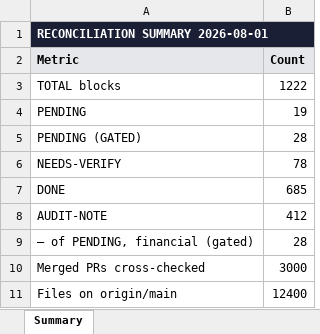
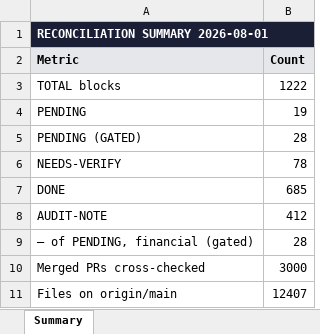
Before and after one commit to tioperfumes07/IH35-TMS, an Excel workbook: docs/trackers/exports/IH35-TMS-BLOCK-RECONCILIATION-2026-08-01.xlsx, sheet Summary, drawn as a sheet; values as stored, in another font and other column widths than the file's, no borders; the diff names each change by its address in the sheet, - before the commit and + after, or states it on an @@ line.

```diff
--- a/docs/trackers/exports/IH35-TMS-BLOCK-RECONCILIATION-2026-08-01.xlsx (sheet Summary)
+++ b/docs/trackers/exports/IH35-TMS-BLOCK-RECONCILIATION-2026-08-01.xlsx (sheet Summary)
-B11 (Count): 12400
+B11 (Count): 12407
```
Also changed, not shown: 3 other files.
